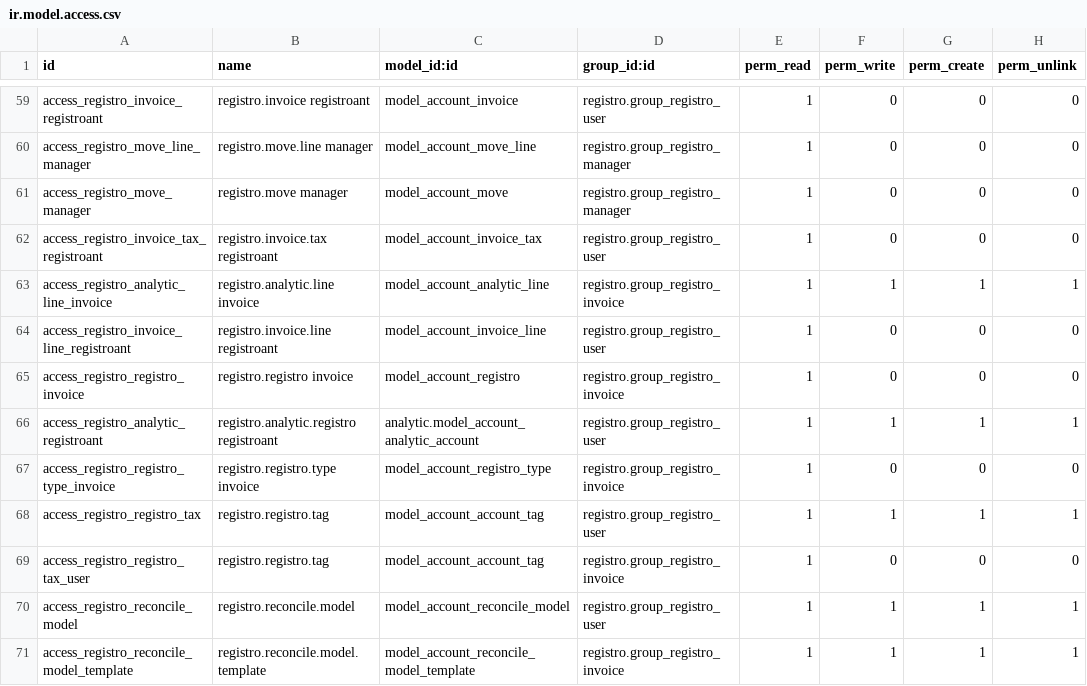
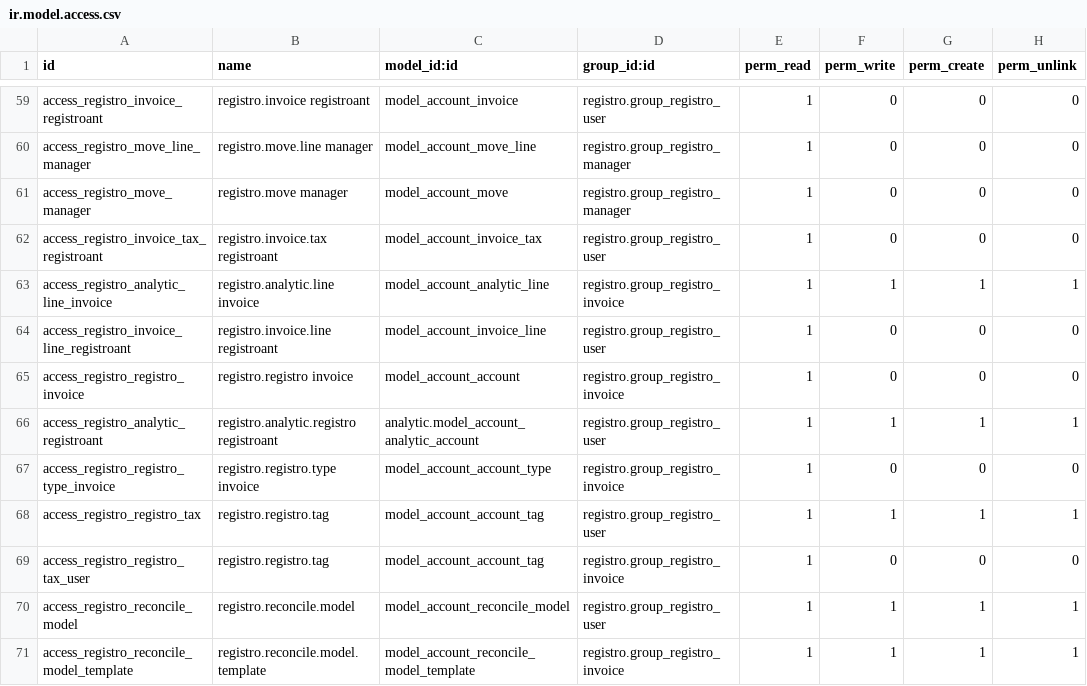
Before and after one commit to salusutis/erp_scuola, a CSV file: security/ir.model.access.csv, drawn as a sheet; only a part is shown, gaps mark what is left out.

Commit message:
Update ir.model.access.csv

```diff
--- a/security/ir.model.access.csv
+++ b/security/ir.model.access.csv
@@ -64,5 +64,5 @@ access_registro_analytic_line_invoice,registro.analytic.line invoice,model_accou
 access_registro_invoice_line_registroant,registro.invoice.line registroant,model_account_invoice_line,registro.group_registro_user,1,0,0,0
-access_registro_registro_invoice,registro.registro invoice,model_account_registro,registro.group_registro_invoice,1,0,0,0
+access_registro_registro_invoice,registro.registro invoice,model_account_account,registro.group_registro_invoice,1,0,0,0
 access_registro_analytic_registroant,registro.analytic.registro registroant,analytic.model_account_analytic_account,registro.group_registro_user,1,1,1,1
-access_registro_registro_type_invoice,registro.registro.type invoice,model_account_registro_type,registro.group_registro_invoice,1,0,0,0
+access_registro_registro_type_invoice,registro.registro.type invoice,model_account_account_type,registro.group_registro_invoice,1,0,0,0
 access_registro_registro_tax,registro.registro.tag,model_account_account_tag,registro.group_registro_user,1,1,1,1
```
